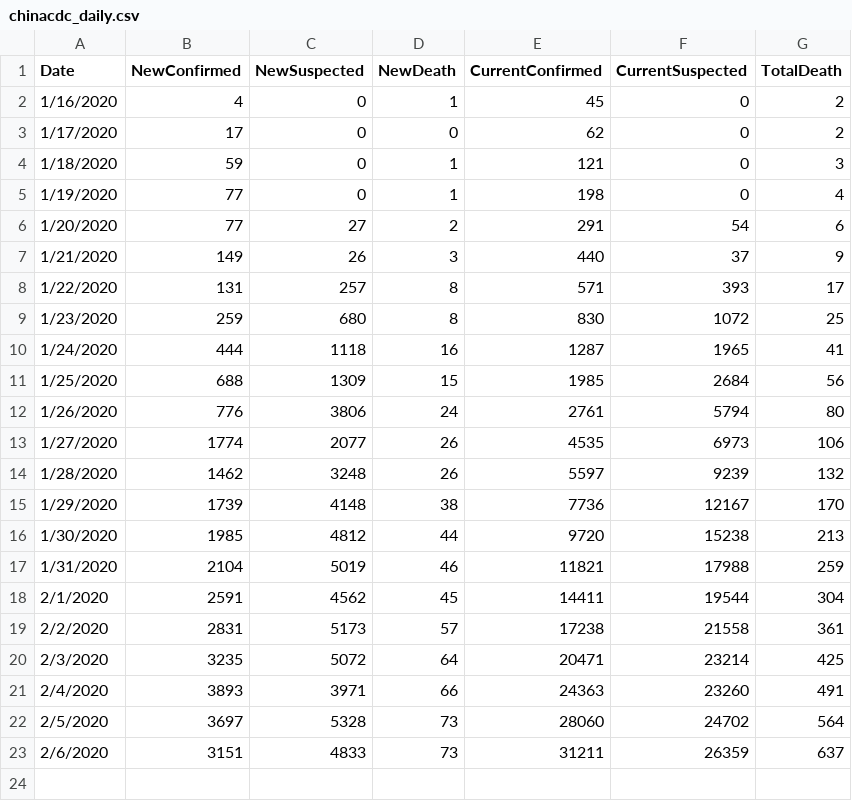
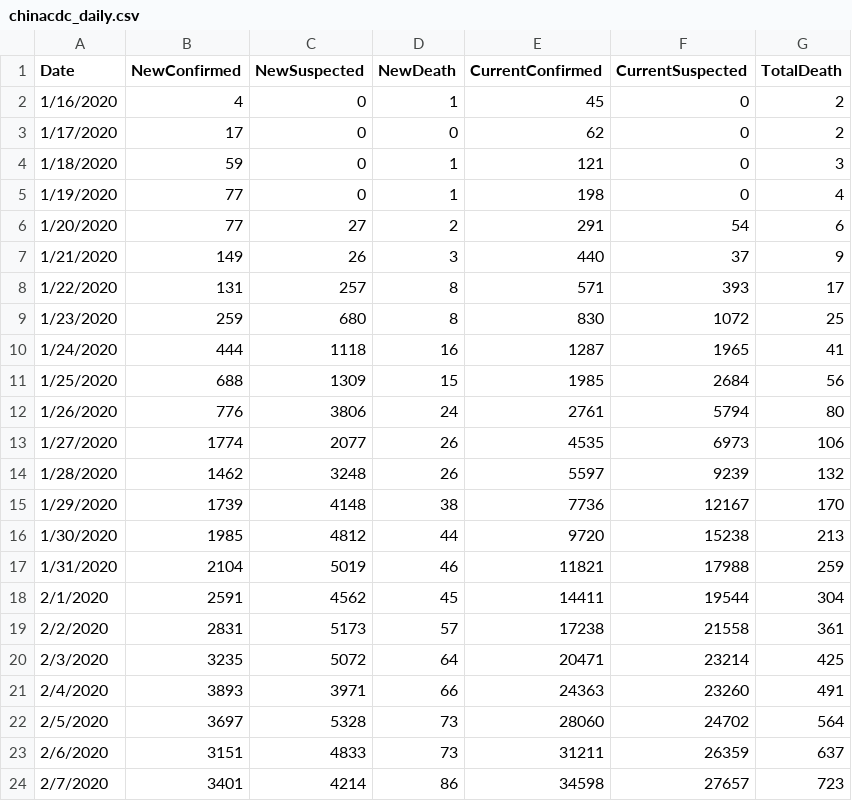
Before and after one commit to fenghaolin/Analytics, a CSV file: chinacdc_daily.csv, drawn as a sheet.

Commit message:
Updated Feb 07 Data

```diff
--- a/chinacdc_daily.csv
+++ b/chinacdc_daily.csv
@@ -23 +23,2 @@ Date,NewConfirmed,NewSuspected,NewDeath,CurrentConfirmed,CurrentSuspected,TotalD
 2/6/2020,3151,4833,73,31211,26359,637
+2/7/2020,3401,4214,86,34598,27657,723
```
